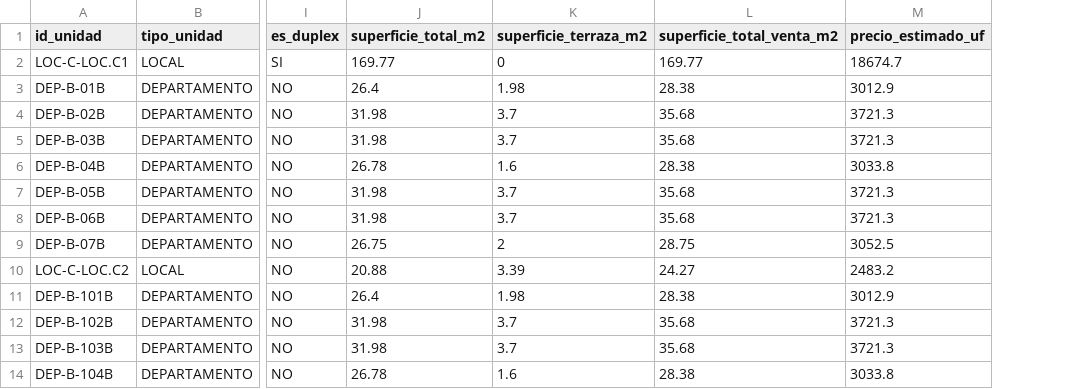
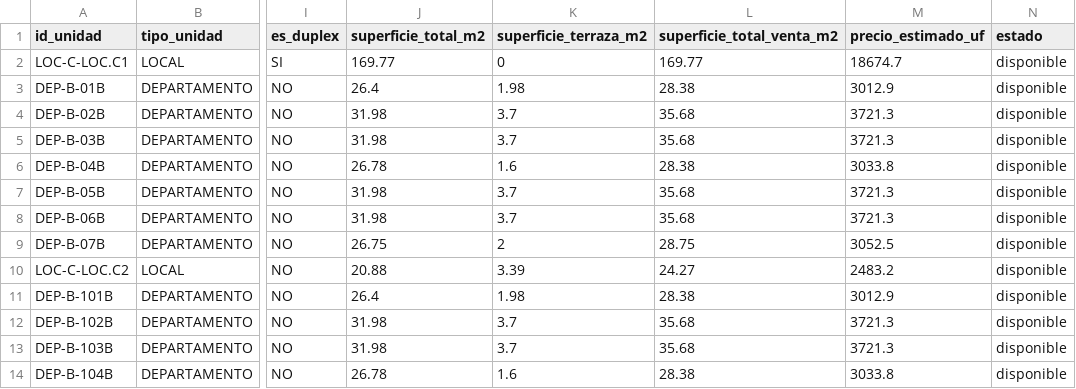
Before and after one commit to Schuchhardt/patio-riquelme, a CSV file: unidades_cotizador.csv, drawn as a sheet; only a part is shown, gaps mark what is left out; the diff names each change by its address in the sheet, - before the commit and + after, or states it on an @@ line.

```diff
--- a/unidades_cotizador.csv
+++ b/unidades_cotizador.csv
+column N (estado), rows 2-14: all disponible
```
Also changed, not shown: 38 other files.
